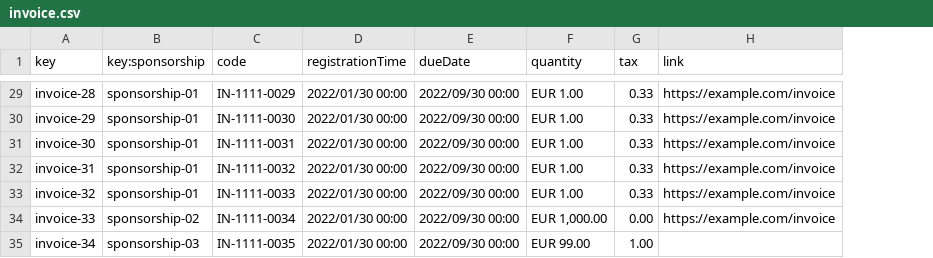
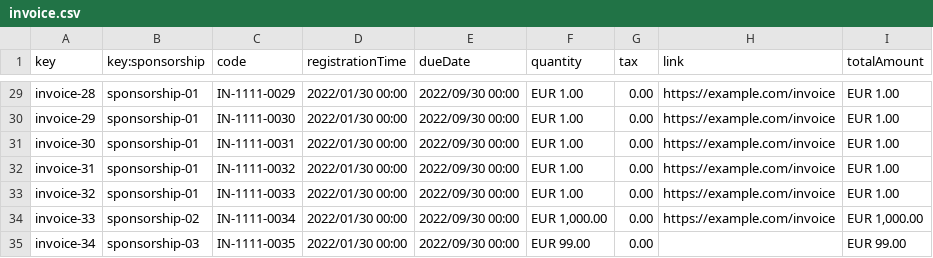
Before and after one commit to jormunrod/Acme-SF-24.1.1, a CSV file: src/main/webapp/WEB-INF/resources/sample-data/invoice.csv, drawn as a sheet; only a part is shown, gaps mark what is left out; the diff covers the shown part only; the diff names each change by its address in the sheet, - before the commit and + after, or states it on an @@ line.

Commit message:
[fix]: TotalAmount Attribute

```diff
--- a/src/main/webapp/WEB-INF/resources/sample-data/invoice.csv
+++ b/src/main/webapp/WEB-INF/resources/sample-data/invoice.csv
+column I (totalAmount), rows 29-35: EUR 1.00 | EUR 1.00 | EUR 1.00 | EUR 1.00 | EUR 1.00 | EUR 1,000.00 | EUR 99.00
-G29:G33 (tax): 0.33
+G29:G33 (tax): 0.00
-G35 (tax): 1.00
+G35 (tax): 0.00
```
Also changed, not shown: 27 edited cells elsewhere in this file, 15 other files.
